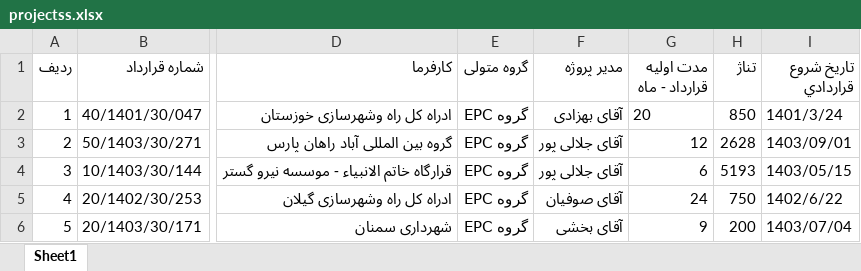
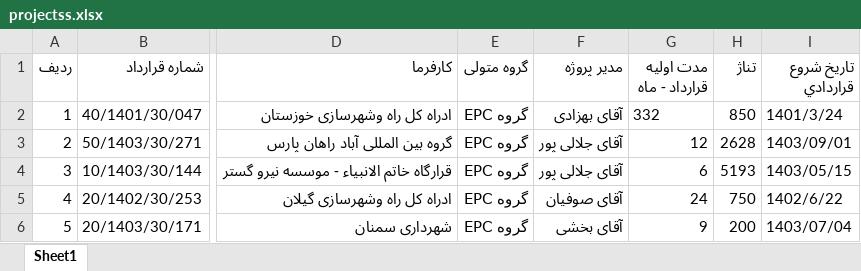
Before and after one commit to elementx141-gif/MSA, an Excel workbook: projectss.xlsx, sheet Sheet1, drawn as a sheet; only a part is shown, gaps mark what is left out; values as stored, in another font and other column widths than the file's, no borders; the diff names each change by its address in the sheet, - before the commit and + after, or states it on an @@ line.

Commit message:
Update project data

```diff
--- a/projectss.xlsx (sheet Sheet1)
+++ b/projectss.xlsx (sheet Sheet1)
-G2 (مدت اوليه قرارداد - ماه): 20
+G2 (مدت اوليه قرارداد - ماه): 332
```
